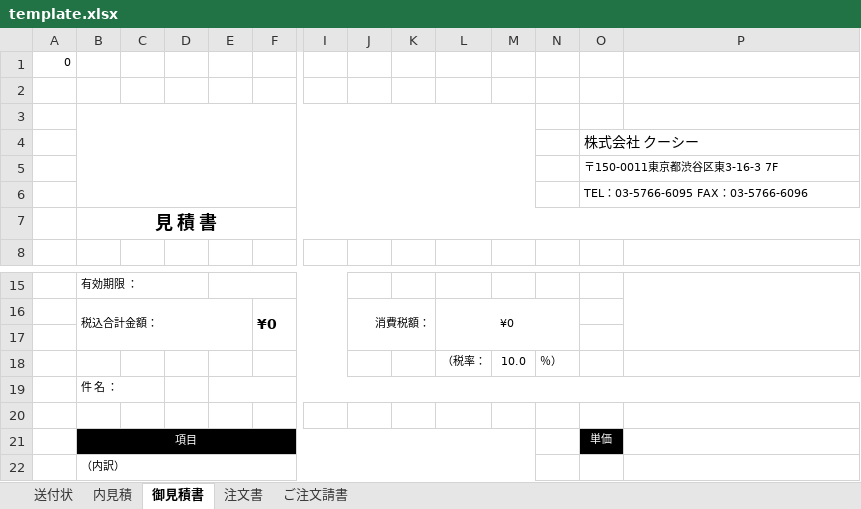
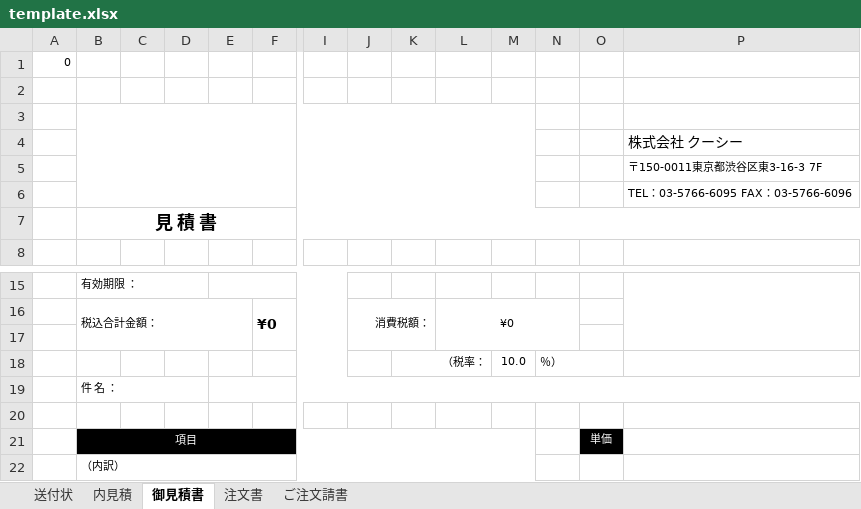
Before and after one commit to Ivankali2020/test, an Excel workbook: template.xlsx, sheet 御見積書, drawn as a sheet; only a part is shown, gaps mark what is left out; values as stored, in another font and other column widths than the file's, no borders; charts and pictures not drawn; removed rows and columns are numbered as before the commit, all else as after; rows hold the shown columns only; the diff names each change by its address in the sheet, - before the commit and + after, or states it on an @@ line.

```diff
--- a/template.xlsx (sheet 御見積書)
+++ b/template.xlsx (sheet 御見積書)
-row 4:  |  |  |  |  |  |  |  |  |  |  |  | 株式会社 クーシー
-row 5:  |  |  |  |  |  |  |  |  |  |  |  | 〒150-0011東京都渋谷区東3-16-3 7F
-row 6:  |  |  |  |  |  |  |  |  |  |  |  | TEL：03-5766-6095 FAX：03-5766-6096
+row 4:  |  |  |  |  |  |  |  |  |  |  |  |  | 株式会社 クーシー
+row 5:  |  |  |  |  |  |  |  |  |  |  |  |  | 〒150-0011東京都渋谷区東3-16-3 7F
+row 6:  |  |  |  |  |  |  |  |  |  |  |  |  | TEL：03-5766-6095 FAX：03-5766-6096
-K18: (empty)
+K18: （税率：
+K18:L18 merged
-L18: （税率：
+L18: (empty)
+N18:O18 merged
+B19:D19 merged
```
Also changed, not shown: sheet 内見積, sheet 注文書, sheet ご注文請書, formulas that keep their value.
